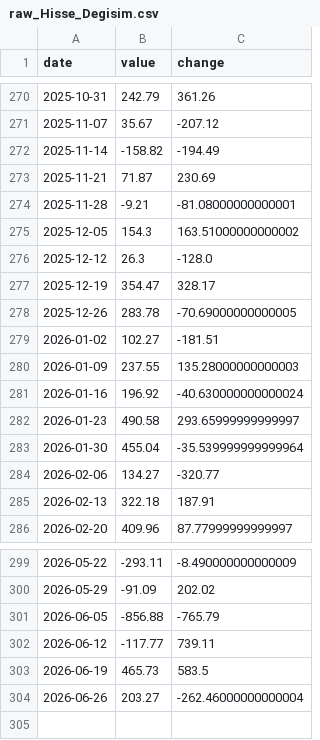
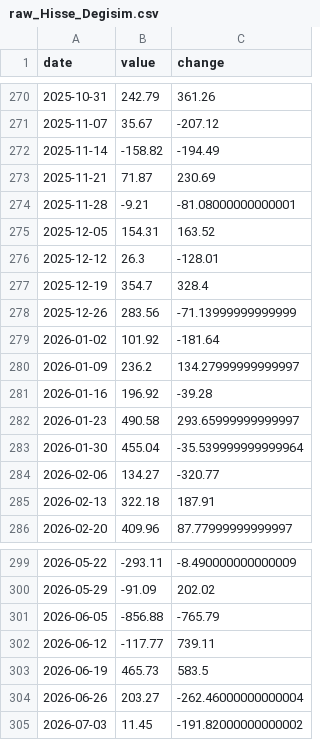
Before and after one commit to sabacanli/ekonomik-veriler-dashboard, a CSV file: tcmb haftalık stok/output/raw_Hisse_Degisim.csv, drawn as a sheet; only a part is shown, gaps mark what is left out.

```diff
--- a/tcmb haftalık stok/output/raw_Hisse_Degisim.csv
+++ b/tcmb haftalık stok/output/raw_Hisse_Degisim.csv
@@ -274,9 +274,9 @@ date,value,change
 2025-11-28,-9.21,-81.08000000000001
-2025-12-05,154.3,163.51000000000002
-2025-12-12,26.3,-128.0
-2025-12-19,354.47,328.17
-2025-12-26,283.78,-70.69000000000005
-2026-01-02,102.27,-181.51
-2026-01-09,237.55,135.28000000000003
-2026-01-16,196.92,-40.630000000000024
+2025-12-05,154.31,163.52
+2025-12-12,26.3,-128.01
+2025-12-19,354.7,328.4
+2025-12-26,283.56,-71.13999999999999
+2026-01-02,101.92,-181.64
+2026-01-09,236.2,134.27999999999997
+2026-01-16,196.92,-39.28
 2026-01-23,490.58,293.65999999999997
@@ -304 +304,2 @@ date,value,change
 2026-06-26,203.27,-262.46000000000004
+2026-07-03,11.45,-191.82000000000002
```
Also changed, not shown: tcmb haftalık stok/output/raw_DIBS_Degisim.csv, tcmb haftalık stok/output/raw_DIBS_Stok.csv, 8 other files.
